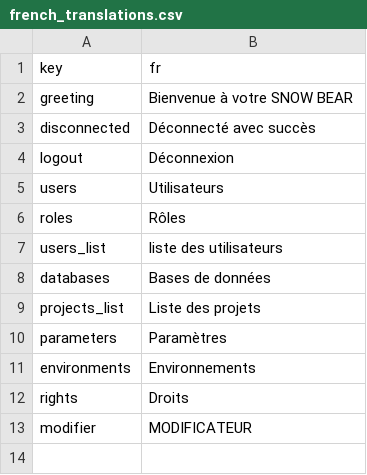
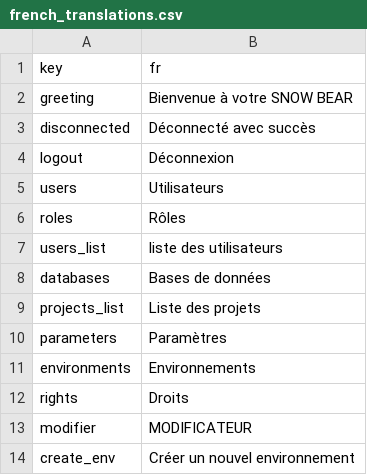
Before and after one commit to touilleWoman/Snowbear, a CSV file: translation_files/french_translations.csv, drawn as a sheet; the diff names each change by its address in the sheet, - before the commit and + after, or states it on an @@ line.

```diff
--- a/translation_files/french_translations.csv
+++ b/translation_files/french_translations.csv
+row 14: create_env | Créer un nouvel environnement
```
Also changed, not shown: translation_files/english_translations.csv, 5 other files.
